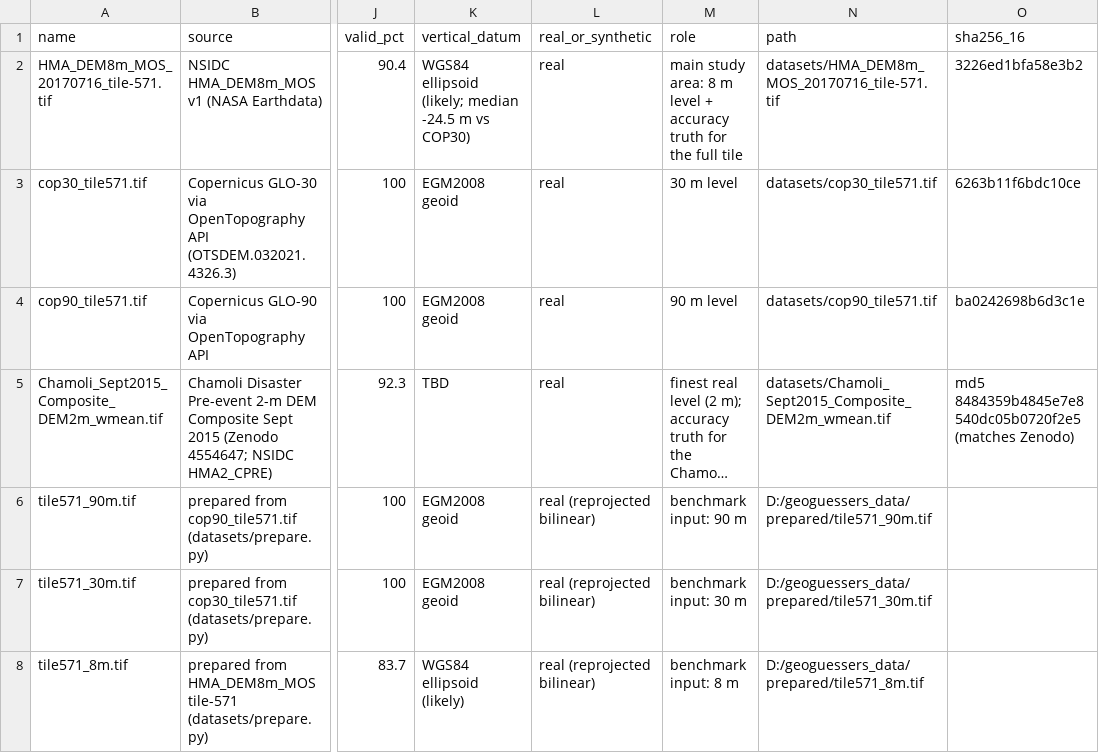
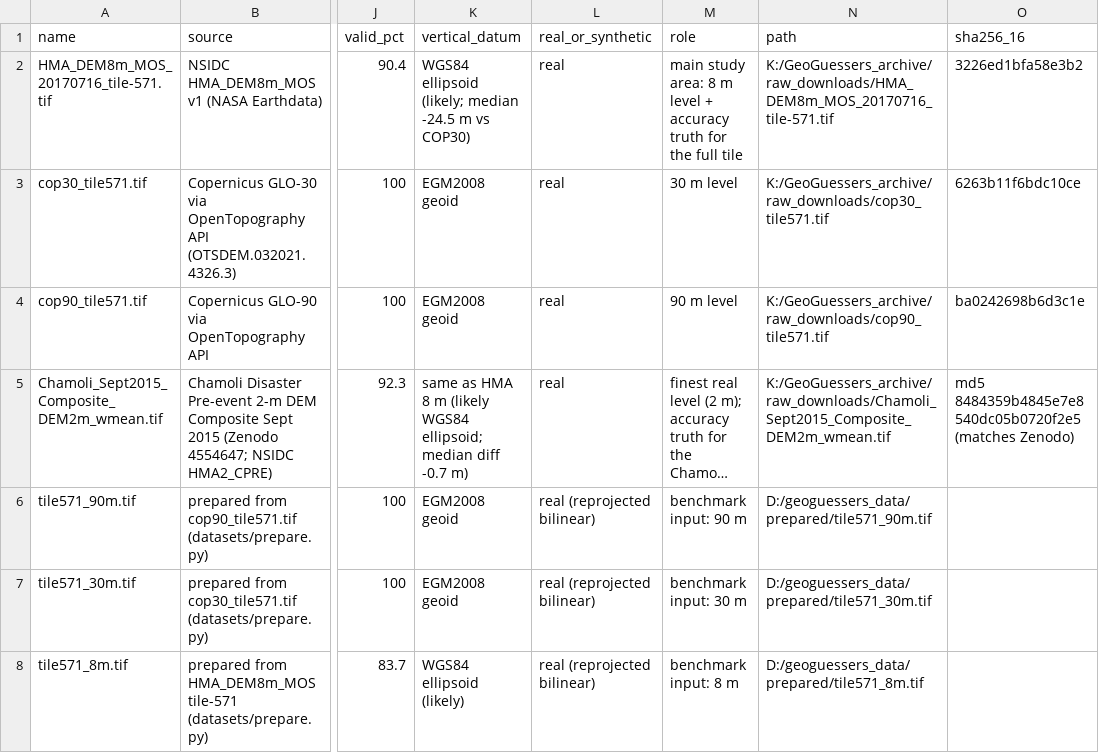
Before and after one commit to Swayamgoyal/Geoguessers, a CSV file: datasets/manifest.csv, drawn as a sheet; only a part is shown, gaps mark what is left out; long unchanged cells end in …; the diff covers the shown part only; the diff names each change by its address in the sheet, - before the commit and + after, or states it on an @@ line.

Commit message:
Move raw downloads to external archive (GEO_RAW); wait for deleted outputs to be released between runs; document storage rule

```diff
--- a/datasets/manifest.csv
+++ b/datasets/manifest.csv
-N2 (path): datasets/HMA_DEM8m_MOS_20170716_tile-571.tif
+N2 (path): K:/GeoGuessers_archive/raw_downloads/HMA_DEM8m_MOS_20170716_tile-571.tif
-N3 (path): datasets/cop30_tile571.tif
+N3 (path): K:/GeoGuessers_archive/raw_downloads/cop30_tile571.tif
-N4 (path): datasets/cop90_tile571.tif
+N4 (path): K:/GeoGuessers_archive/raw_downloads/cop90_tile571.tif
-K5 (vertical_datum): TBD
+K5 (vertical_datum): same as HMA 8 m (likely WGS84 ellipsoid; median diff -0.7 m)
-N5 (path): datasets/Chamoli_Sept2015_Composite_DEM2m_wmean.tif
+N5 (path): K:/GeoGuessers_archive/raw_downloads/Chamoli_Sept2015_Composite_DEM2m_wmean.tif
```
Also changed, not shown: 2 added rows elsewhere in this file, 9 other files.
